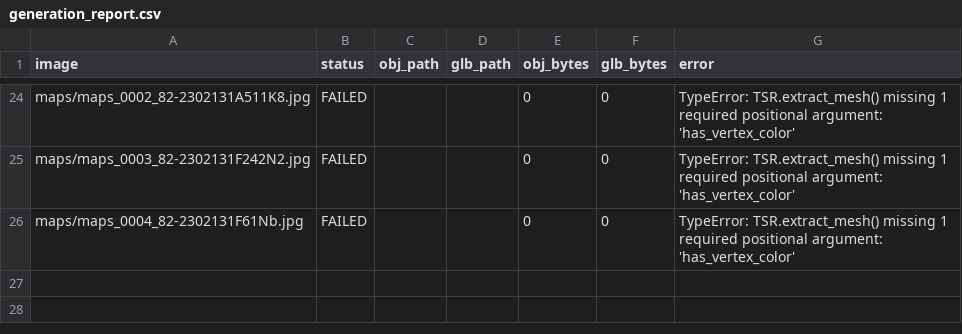
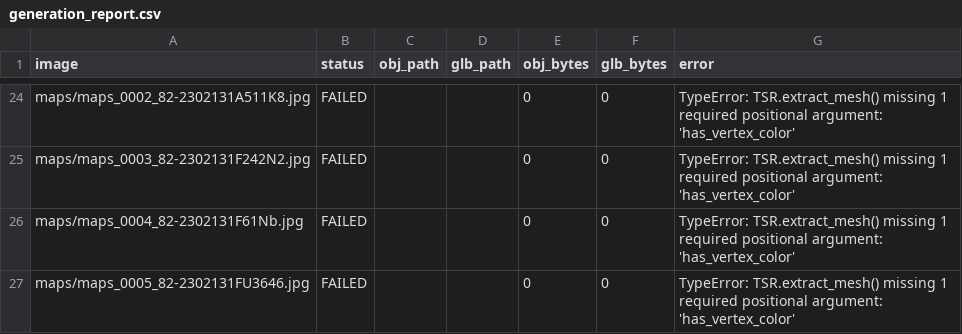
Before and after one commit to ZzwahwahzZ/Conquer-Mobile-Assets., a CSV file: generated_models/generation_report.csv, drawn as a sheet; only a part is shown, gaps mark what is left out; the diff names each change by its address in the sheet, - before the commit and + after, or states it on an @@ line.

Commit message:
Record failed image 26/42

```diff
--- a/generated_models/generation_report.csv
+++ b/generated_models/generation_report.csv
+row 27: maps/maps_0005_82-2302131FU3646.jpg | FAILED |  |  | 0 | 0 | TypeError: TSR.extract_mesh() missing 1 required positional argument: 'has_vertex_color'
```
